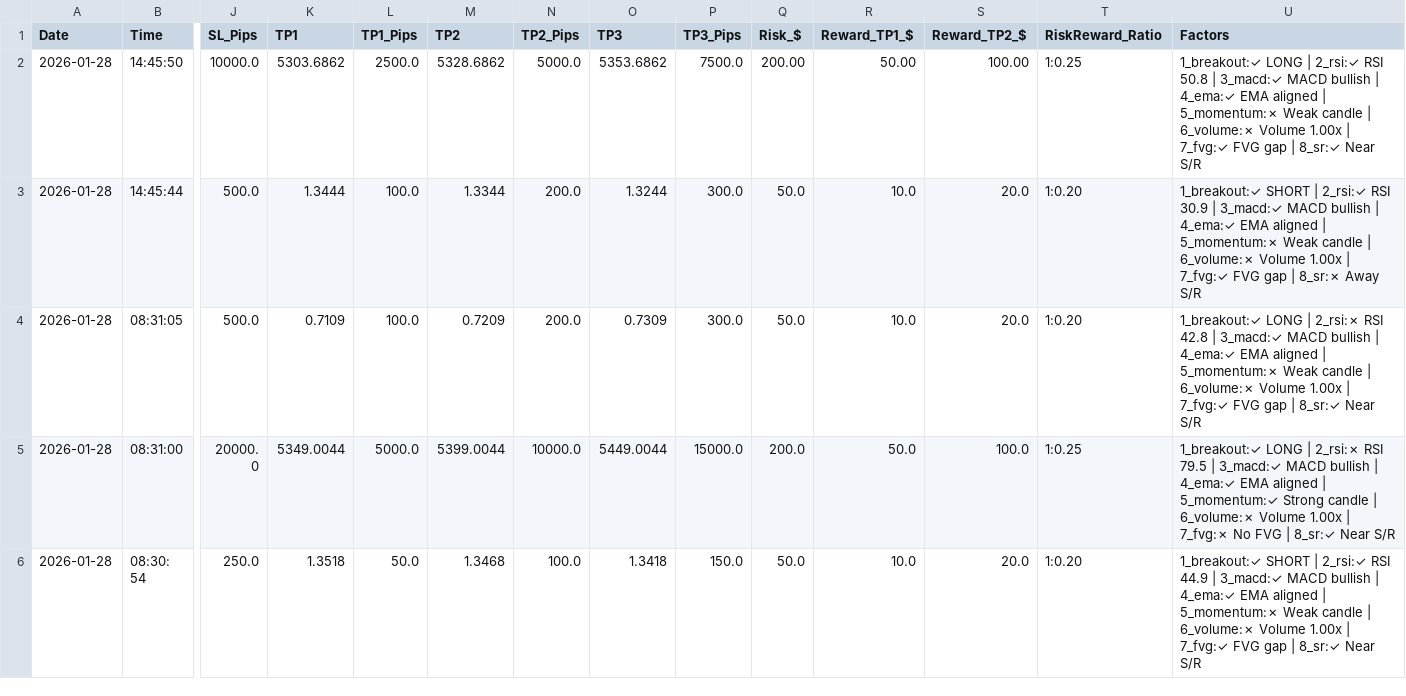
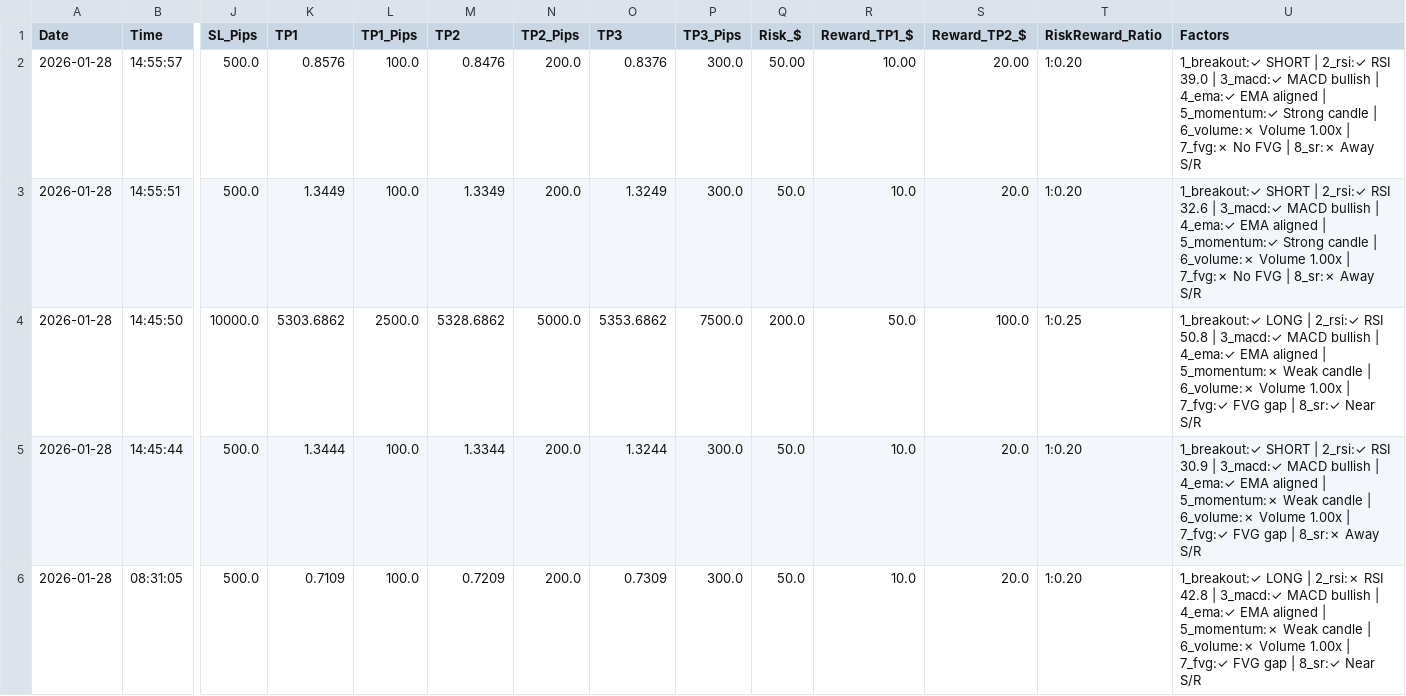
Before and after one commit to medohamed360312-hub/ORB-Trading-Strategy-Analyzer, a CSV file: trading_logs/orb_trading_log.csv, drawn as a sheet; only a part is shown, gaps mark what is left out; the shorter side is filled out with more unchanged rows; addresses are those after the commit; rows hold the shown columns only; the diff names each change by its address in the sheet, - before the commit and + after, or states it on an @@ line.

```diff
--- a/trading_logs/orb_trading_log.csv
+++ b/trading_logs/orb_trading_log.csv
+row 2: 2026-01-28 | 14:55:57 | 500.0 | 0.8576 | 100.0 | 0.8476 | 200.0 | 0.8376 | 300.0 | 50.00 | 10.00 | 20.00 | 1:0.20 | 1_breakout:✓ SHORT | 2_rsi:✓ RSI 39.0 | 3_macd:✓ MACD bullish | 4_ema:✓ EMA aligned | 5_momentum:✓ Strong candle | 6_volume:✗ Volume 1.00x | 7_fvg:✗ No FVG | 8_sr:✗ Away S/R
+row 3: 2026-01-28 | 14:55:51 | 500.0 | 1.3449 | 100.0 | 1.3349 | 200.0 | 1.3249 | 300.0 | 50.0 | 10.0 | 20.0 | 1:0.20 | 1_breakout:✓ SHORT | 2_rsi:✓ RSI 32.6 | 3_macd:✓ MACD bullish | 4_ema:✓ EMA aligned | 5_momentum:✓ Strong candle | 6_volume:✗ Volume 1.00x | 7_fvg:✗ No FVG | 8_sr:✗ Away S/R
-Q4 (Risk_$): 200.00
+Q4 (Risk_$): 200.0
-R4 (Reward_TP1_$): 50.00
+R4 (Reward_TP1_$): 50.0
-S4 (Reward_TP2_$): 100.00
+S4 (Reward_TP2_$): 100.0
```
